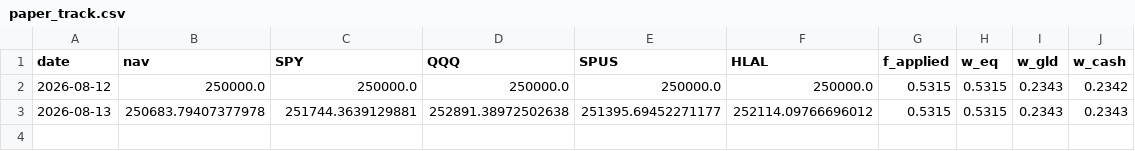
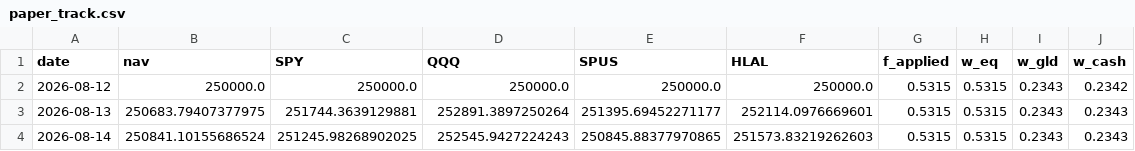
Before and after one commit to shaqebadi/fortress-dashboard, a CSV file: data/paper_track.csv, drawn as a sheet.

```diff
--- a/data/paper_track.csv
+++ b/data/paper_track.csv
@@ -2,2 +2,3 @@ date,nav,SPY,QQQ,SPUS,HLAL,f_applied,w_eq,w_gld,w_cash
 2026-08-12,250000.0,250000.0,250000.0,250000.0,250000.0,0.5315,0.5315,0.2343,0.2342
-2026-08-13,250683.79407377978,251744.3639129881,252891.38972502638,251395.69452271177,252114.09766696012,0.5315,0.5315,0.2343,0.2343
+2026-08-13,250683.79407377975,251744.3639129881,252891.3897250264,251395.69452271177,252114.0976669601,0.5315,0.5315,0.2343,0.2343
+2026-08-14,250841.10155686524,251245.98268902025,252545.9427224243,250845.88377970865,251573.83219262603,0.5315,0.5315,0.2343,0.2343
```
Also changed, not shown: data/core_returns.csv, 3 other files.
